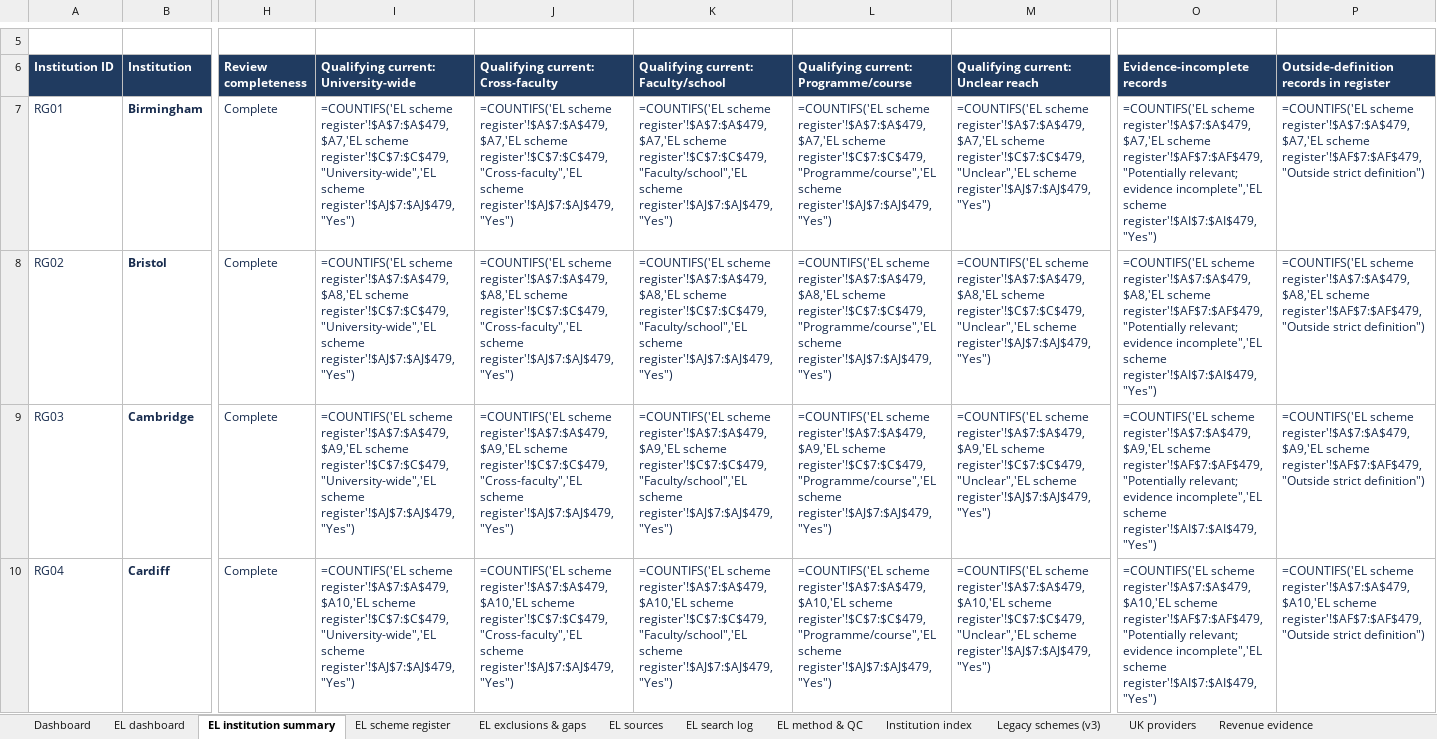
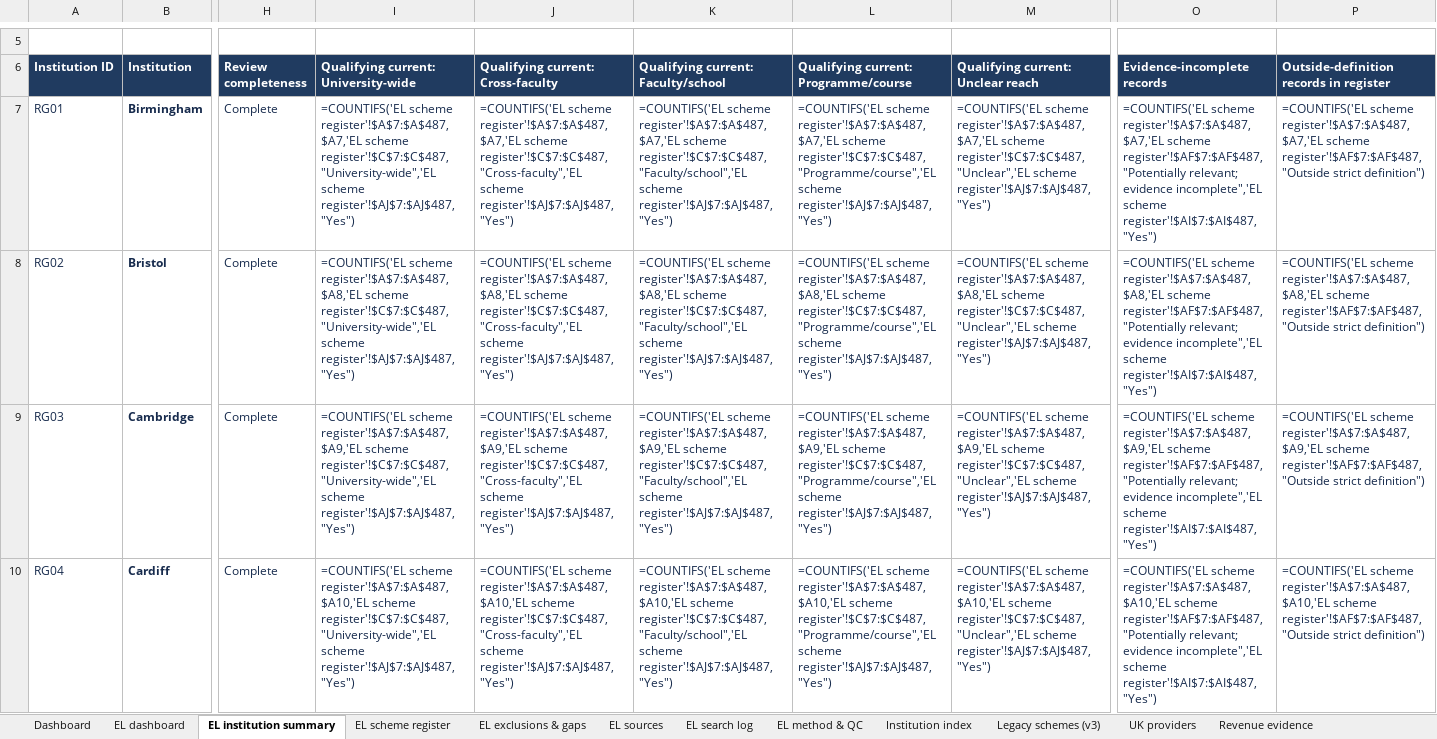
Before and after one commit to jhealy181-max/James-testing, an Excel workbook: University_experiential_learning_detailed_review.xlsx, sheet EL institution summary, drawn as a sheet; only a part is shown, gaps mark what is left out; values as stored, in another font and other column widths than the file's, no borders; formulas without a stored value are shown as written; conditional formats and table styles not drawn; the diff covers the shown part only; the diff names each change by its address in the sheet, - before the commit and + after, or states it on an @@ line.

```diff
--- a/University_experiential_learning_detailed_review.xlsx (sheet EL institution summary)
+++ b/University_experiential_learning_detailed_review.xlsx (sheet EL institution summary)
-I7: =COUNTIFS('EL scheme register'!$A$7:$A$479,$A7,'EL scheme register'!$C$7:$C$479,"University-wide",'EL scheme register'!$AJ$7:$AJ$479,"Yes")
+I7: =COUNTIFS('EL scheme register'!$A$7:$A$487,$A7,'EL scheme register'!$C$7:$C$487,"University-wide",'EL scheme register'!$AJ$7:$AJ$487,"Yes")
-J7: =COUNTIFS('EL scheme register'!$A$7:$A$479,$A7,'EL scheme register'!$C$7:$C$479,"Cross-faculty",'EL scheme register'!$AJ$7:$AJ$479,"Yes")
+J7: =COUNTIFS('EL scheme register'!$A$7:$A$487,$A7,'EL scheme register'!$C$7:$C$487,"Cross-faculty",'EL scheme register'!$AJ$7:$AJ$487,"Yes")
-K7: =COUNTIFS('EL scheme register'!$A$7:$A$479,$A7,'EL scheme register'!$C$7:$C$479,"Faculty/school",'EL scheme register'!$AJ$7:$AJ$479,"Yes")
+K7: =COUNTIFS('EL scheme register'!$A$7:$A$487,$A7,'EL scheme register'!$C$7:$C$487,"Faculty/school",'EL scheme register'!$AJ$7:$AJ$487,"Yes")
-L7: =COUNTIFS('EL scheme register'!$A$7:$A$479,$A7,'EL scheme register'!$C$7:$C$479,"Programme/course",'EL scheme register'!$AJ$7:$AJ$479,"Yes")
+L7: =COUNTIFS('EL scheme register'!$A$7:$A$487,$A7,'EL scheme register'!$C$7:$C$487,"Programme/course",'EL scheme register'!$AJ$7:$AJ$487,"Yes")
-M7: =COUNTIFS('EL scheme register'!$A$7:$A$479,$A7,'EL scheme register'!$C$7:$C$479,"Unclear",'EL scheme register'!$AJ$7:$AJ$479,"Yes")
+M7: =COUNTIFS('EL scheme register'!$A$7:$A$487,$A7,'EL scheme register'!$C$7:$C$487,"Unclear",'EL scheme register'!$AJ$7:$AJ$487,"Yes")
-O7 (Evidence-incomplete records): =COUNTIFS('EL scheme register'!$A$7:$A$479,$A7,'EL scheme register'!$AF$7:$AF$479,"Potentially relevant; evidence incomplete",'EL scheme register'!$AI$7:$AI$479,"Yes")
+O7 (Evidence-incomplete records): =COUNTIFS('EL scheme register'!$A$7:$A$487,$A7,'EL scheme register'!$AF$7:$AF$487,"Potentially relevant; evidence incomplete",'EL scheme register'!$AI$7:$AI$487,"Yes")
-P7: =COUNTIFS('EL scheme register'!$A$7:$A$479,$A7,'EL scheme register'!$AF$7:$AF$479,"Outside strict definition")
+P7: =COUNTIFS('EL scheme register'!$A$7:$A$487,$A7,'EL scheme register'!$AF$7:$AF$487,"Outside strict definition")
-I8: =COUNTIFS('EL scheme register'!$A$7:$A$479,$A8,'EL scheme register'!$C$7:$C$479,"University-wide",'EL scheme register'!$AJ$7:$AJ$479,"Yes")
+I8: =COUNTIFS('EL scheme register'!$A$7:$A$487,$A8,'EL scheme register'!$C$7:$C$487,"University-wide",'EL scheme register'!$AJ$7:$AJ$487,"Yes")
-J8: =COUNTIFS('EL scheme register'!$A$7:$A$479,$A8,'EL scheme register'!$C$7:$C$479,"Cross-faculty",'EL scheme register'!$AJ$7:$AJ$479,"Yes")
+J8: =COUNTIFS('EL scheme register'!$A$7:$A$487,$A8,'EL scheme register'!$C$7:$C$487,"Cross-faculty",'EL scheme register'!$AJ$7:$AJ$487,"Yes")
-K8: =COUNTIFS('EL scheme register'!$A$7:$A$479,$A8,'EL scheme register'!$C$7:$C$479,"Faculty/school",'EL scheme register'!$AJ$7:$AJ$479,"Yes")
+K8: =COUNTIFS('EL scheme register'!$A$7:$A$487,$A8,'EL scheme register'!$C$7:$C$487,"Faculty/school",'EL scheme register'!$AJ$7:$AJ$487,"Yes")
-L8: =COUNTIFS('EL scheme register'!$A$7:$A$479,$A8,'EL scheme register'!$C$7:$C$479,"Programme/course",'EL scheme register'!$AJ$7:$AJ$479,"Yes")
+L8: =COUNTIFS('EL scheme register'!$A$7:$A$487,$A8,'EL scheme register'!$C$7:$C$487,"Programme/course",'EL scheme register'!$AJ$7:$AJ$487,"Yes")
-M8: =COUNTIFS('EL scheme register'!$A$7:$A$479,$A8,'EL scheme register'!$C$7:$C$479,"Unclear",'EL scheme register'!$AJ$7:$AJ$479,"Yes")
+M8: =COUNTIFS('EL scheme register'!$A$7:$A$487,$A8,'EL scheme register'!$C$7:$C$487,"Unclear",'EL scheme register'!$AJ$7:$AJ$487,"Yes")
-O8 (Evidence-incomplete records): =COUNTIFS('EL scheme register'!$A$7:$A$479,$A8,'EL scheme register'!$AF$7:$AF$479,"Potentially relevant; evidence incomplete",'EL scheme register'!$AI$7:$AI$479,"Yes")
+O8 (Evidence-incomplete records): =COUNTIFS('EL scheme register'!$A$7:$A$487,$A8,'EL scheme register'!$AF$7:$AF$487,"Potentially relevant; evidence incomplete",'EL scheme register'!$AI$7:$AI$487,"Yes")
-P8: =COUNTIFS('EL scheme register'!$A$7:$A$479,$A8,'EL scheme register'!$AF$7:$AF$479,"Outside strict definition")
+P8: =COUNTIFS('EL scheme register'!$A$7:$A$487,$A8,'EL scheme register'!$AF$7:$AF$487,"Outside strict definition")
-I9: =COUNTIFS('EL scheme register'!$A$7:$A$479,$A9,'EL scheme register'!$C$7:$C$479,"University-wide",'EL scheme register'!$AJ$7:$AJ$479,"Yes")
+I9: =COUNTIFS('EL scheme register'!$A$7:$A$487,$A9,'EL scheme register'!$C$7:$C$487,"University-wide",'EL scheme register'!$AJ$7:$AJ$487,"Yes")
-J9: =COUNTIFS('EL scheme register'!$A$7:$A$479,$A9,'EL scheme register'!$C$7:$C$479,"Cross-faculty",'EL scheme register'!$AJ$7:$AJ$479,"Yes")
+J9: =COUNTIFS('EL scheme register'!$A$7:$A$487,$A9,'EL scheme register'!$C$7:$C$487,"Cross-faculty",'EL scheme register'!$AJ$7:$AJ$487,"Yes")
-K9: =COUNTIFS('EL scheme register'!$A$7:$A$479,$A9,'EL scheme register'!$C$7:$C$479,"Faculty/school",'EL scheme register'!$AJ$7:$AJ$479,"Yes")
+K9: =COUNTIFS('EL scheme register'!$A$7:$A$487,$A9,'EL scheme register'!$C$7:$C$487,"Faculty/school",'EL scheme register'!$AJ$7:$AJ$487,"Yes")
-L9: =COUNTIFS('EL scheme register'!$A$7:$A$479,$A9,'EL scheme register'!$C$7:$C$479,"Programme/course",'EL scheme register'!$AJ$7:$AJ$479,"Yes")
+L9: =COUNTIFS('EL scheme register'!$A$7:$A$487,$A9,'EL scheme register'!$C$7:$C$487,"Programme/course",'EL scheme register'!$AJ$7:$AJ$487,"Yes")
-M9: =COUNTIFS('EL scheme register'!$A$7:$A$479,$A9,'EL scheme register'!$C$7:$C$479,"Unclear",'EL scheme register'!$AJ$7:$AJ$479,"Yes")
+M9: =COUNTIFS('EL scheme register'!$A$7:$A$487,$A9,'EL scheme register'!$C$7:$C$487,"Unclear",'EL scheme register'!$AJ$7:$AJ$487,"Yes")
-O9 (Evidence-incomplete records): =COUNTIFS('EL scheme register'!$A$7:$A$479,$A9,'EL scheme register'!$AF$7:$AF$479,"Potentially relevant; evidence incomplete",'EL scheme register'!$AI$7:$AI$479,"Yes")
+O9 (Evidence-incomplete records): =COUNTIFS('EL scheme register'!$A$7:$A$487,$A9,'EL scheme register'!$AF$7:$AF$487,"Potentially relevant; evidence incomplete",'EL scheme register'!$AI$7:$AI$487,"Yes")
-P9: =COUNTIFS('EL scheme register'!$A$7:$A$479,$A9,'EL scheme register'!$AF$7:$AF$479,"Outside strict definition")
+P9: =COUNTIFS('EL scheme register'!$A$7:$A$487,$A9,'EL scheme register'!$AF$7:$AF$487,"Outside strict definition")
-I10: =COUNTIFS('EL scheme register'!$A$7:$A$479,$A10,'EL scheme register'!$C$7:$C$479,"University-wide",'EL scheme register'!$AJ$7:$AJ$479,"Yes")
+I10: =COUNTIFS('EL scheme register'!$A$7:$A$487,$A10,'EL scheme register'!$C$7:$C$487,"University-wide",'EL scheme register'!$AJ$7:$AJ$487,"Yes")
-J10: =COUNTIFS('EL scheme register'!$A$7:$A$479,$A10,'EL scheme register'!$C$7:$C$479,"Cross-faculty",'EL scheme register'!$AJ$7:$AJ$479,"Yes")
+J10: =COUNTIFS('EL scheme register'!$A$7:$A$487,$A10,'EL scheme register'!$C$7:$C$487,"Cross-faculty",'EL scheme register'!$AJ$7:$AJ$487,"Yes")
-K10: =COUNTIFS('EL scheme register'!$A$7:$A$479,$A10,'EL scheme register'!$C$7:$C$479,"Faculty/school",'EL scheme register'!$AJ$7:$AJ$479,"Yes")
+K10: =COUNTIFS('EL scheme register'!$A$7:$A$487,$A10,'EL scheme register'!$C$7:$C$487,"Faculty/school",'EL scheme register'!$AJ$7:$AJ$487,"Yes")
-L10: =COUNTIFS('EL scheme register'!$A$7:$A$479,$A10,'EL scheme register'!$C$7:$C$479,"Programme/course",'EL scheme register'!$AJ$7:$AJ$479,"Yes")
+L10: =COUNTIFS('EL scheme register'!$A$7:$A$487,$A10,'EL scheme register'!$C$7:$C$487,"Programme/course",'EL scheme register'!$AJ$7:$AJ$487,"Yes")
-M10: =COUNTIFS('EL scheme register'!$A$7:$A$479,$A10,'EL scheme register'!$C$7:$C$479,"Unclear",'EL scheme register'!$AJ$7:$AJ$479,"Yes")
+M10: =COUNTIFS('EL scheme register'!$A$7:$A$487,$A10,'EL scheme register'!$C$7:$C$487,"Unclear",'EL scheme register'!$AJ$7:$AJ$487,"Yes")
-O10 (Evidence-incomplete records): =COUNTIFS('EL scheme register'!$A$7:$A$479,$A10,'EL scheme register'!$AF$7:$AF$479,"Potentially relevant; evidence incomplete",'EL scheme register'!$AI$7:$AI$479,"Yes")
+O10 (Evidence-incomplete records): =COUNTIFS('EL scheme register'!$A$7:$A$487,$A10,'EL scheme register'!$AF$7:$AF$487,"Potentially relevant; evidence incomplete",'EL scheme register'!$AI$7:$AI$487,"Yes")
-P10: =COUNTIFS('EL scheme register'!$A$7:$A$479,$A10,'EL scheme register'!$AF$7:$AF$479,"Outside strict definition")
+P10: =COUNTIFS('EL scheme register'!$A$7:$A$487,$A10,'EL scheme register'!$AF$7:$AF$487,"Outside strict definition")
```
Also changed, not shown: 869 edited cells elsewhere in this sheet, sheet EL scheme register, sheet EL sources, sheet EL exclusions & gaps, sheet EL search log, sheet EL dashboard, sheet EL method & QC, 1 more sheet, 3 other files.
